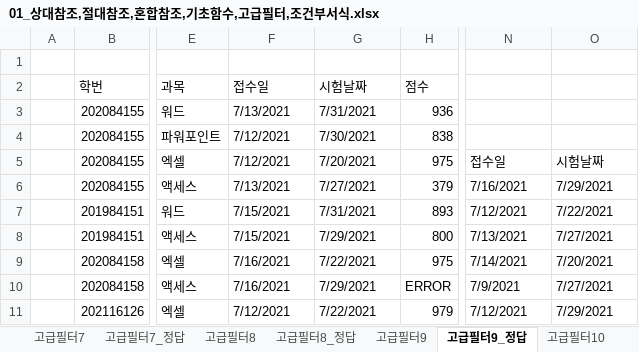
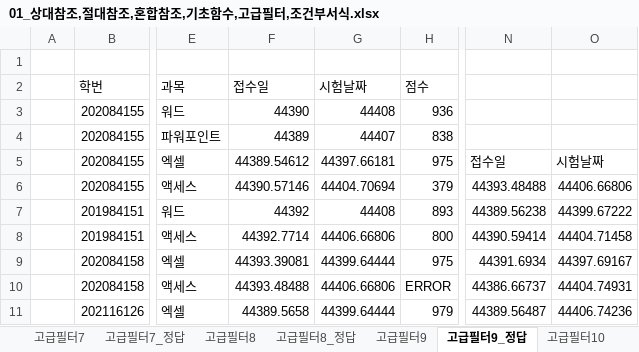
Before and after one commit to jieun000/Craftsman_Information_Processing, an Excel workbook: spreadSheet/01_상대참조,절대참조,혼합참조,기초함수,고급필터,조건부서식.xlsx, sheet 고급필터9_정답, drawn as a sheet; only a part is shown, gaps mark what is left out; values as stored, in another font and other column widths than the file's, no cell formats; the diff covers the shown part only; the diff names each change by its address in the sheet, - before the commit and + after, or states it on an @@ line.

```diff
--- a/spreadSheet/01_상대참조,절대참조,혼합참조,기초함수,고급필터,조건부서식.xlsx (sheet 고급필터9_정답)
+++ b/spreadSheet/01_상대참조,절대참조,혼합참조,기초함수,고급필터,조건부서식.xlsx (sheet 고급필터9_정답)
-F3 (접수일): 7/13/2021
+F3 (접수일): 44390
-G3 (시험날짜): 7/31/2021
+G3 (시험날짜): 44408
-F4 (접수일): 7/12/2021
+F4 (접수일): 44389
-G4 (시험날짜): 7/30/2021
+G4 (시험날짜): 44407
-F5 (접수일): 7/12/2021
+F5 (접수일): 44389.54612
-G5 (시험날짜): 7/20/2021
+G5 (시험날짜): 44397.66181
-F6 (접수일): 7/13/2021
+F6 (접수일): 44390.57146
-G6 (시험날짜): 7/27/2021
+G6 (시험날짜): 44404.70694
-N6: 7/16/2021
+N6: 44393.48488
-O6: 7/29/2021
+O6: 44406.66806
-F7 (접수일): 7/15/2021
+F7 (접수일): 44392
-G7 (시험날짜): 7/31/2021
+G7 (시험날짜): 44408
-N7: 7/12/2021
+N7: 44389.56238
-O7: 7/22/2021
+O7: 44399.67222
-F8 (접수일): 7/15/2021
+F8 (접수일): 44392.7714
-G8 (시험날짜): 7/29/2021
+G8 (시험날짜): 44406.66806
-N8: 7/13/2021
+N8: 44390.59414
-O8: 7/27/2021
+O8: 44404.71458
-F9 (접수일): 7/16/2021
+F9 (접수일): 44393.39081
-G9 (시험날짜): 7/22/2021
+G9 (시험날짜): 44399.64444
-N9: 7/14/2021
+N9: 44391.6934
-O9: 7/20/2021
+O9: 44397.69167
-F10 (접수일): 7/16/2021
+F10 (접수일): 44393.48488
-G10 (시험날짜): 7/29/2021
+G10 (시험날짜): 44406.66806
-N10: 7/9/2021
+N10: 44386.66737
-O10: 7/27/2021
+O10: 44404.74931
-F11 (접수일): 7/12/2021
+F11 (접수일): 44389.5658
-G11 (시험날짜): 7/22/2021
+G11 (시험날짜): 44399.64444
-N11: 7/12/2021
+N11: 44389.56487
-O11: 7/29/2021
+O11: 44406.74236
```
Also changed, not shown: 162 edited cells elsewhere in this sheet, sheet 상대참조,절대참조,혼합참조, sheet 고급필터7_정답, sheet 고급필터10, sheet 조건부서식10, sheet 고급필터9, sheet 조건부서식9, 39 more sheets, cell formats, charts or pictures, 4 other files.
